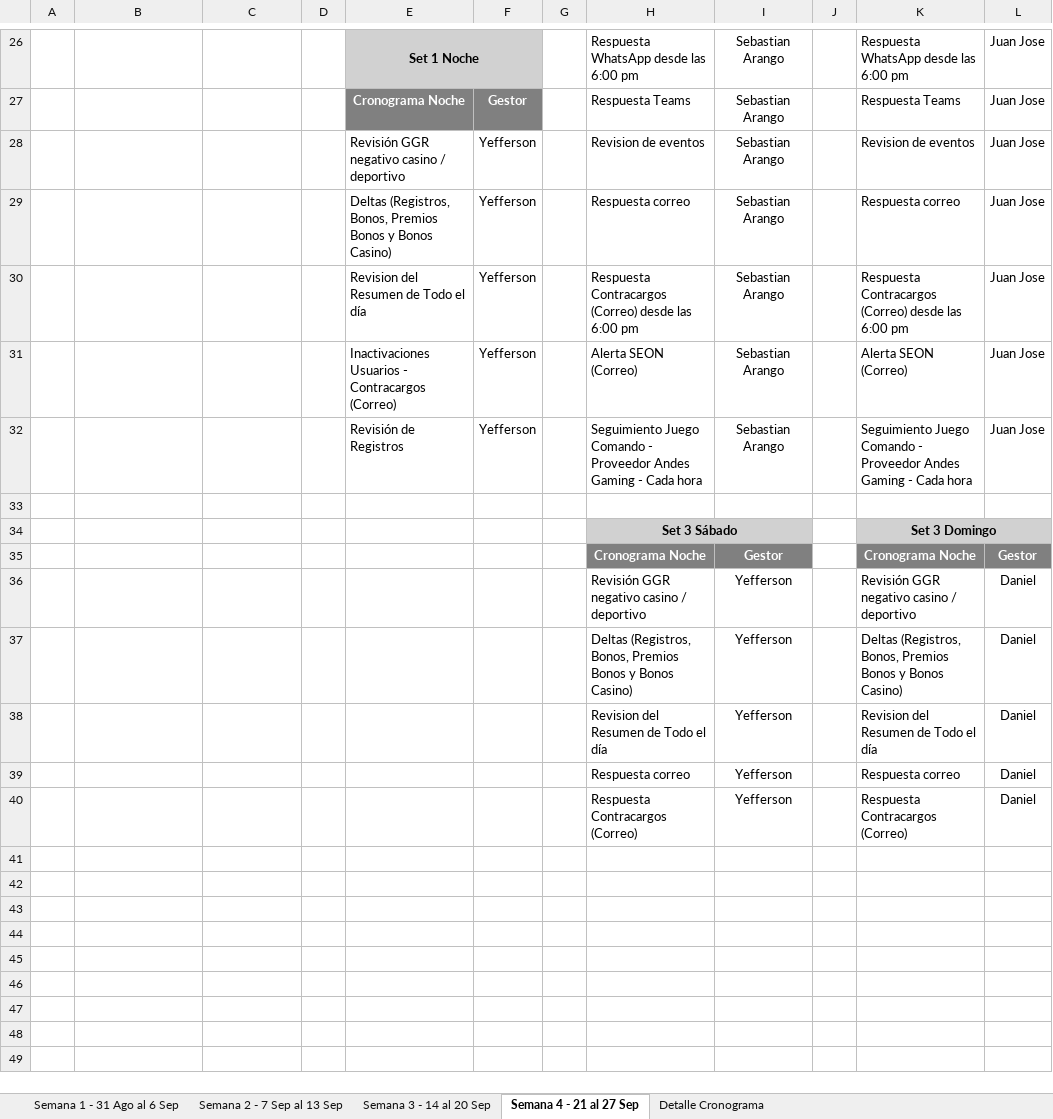
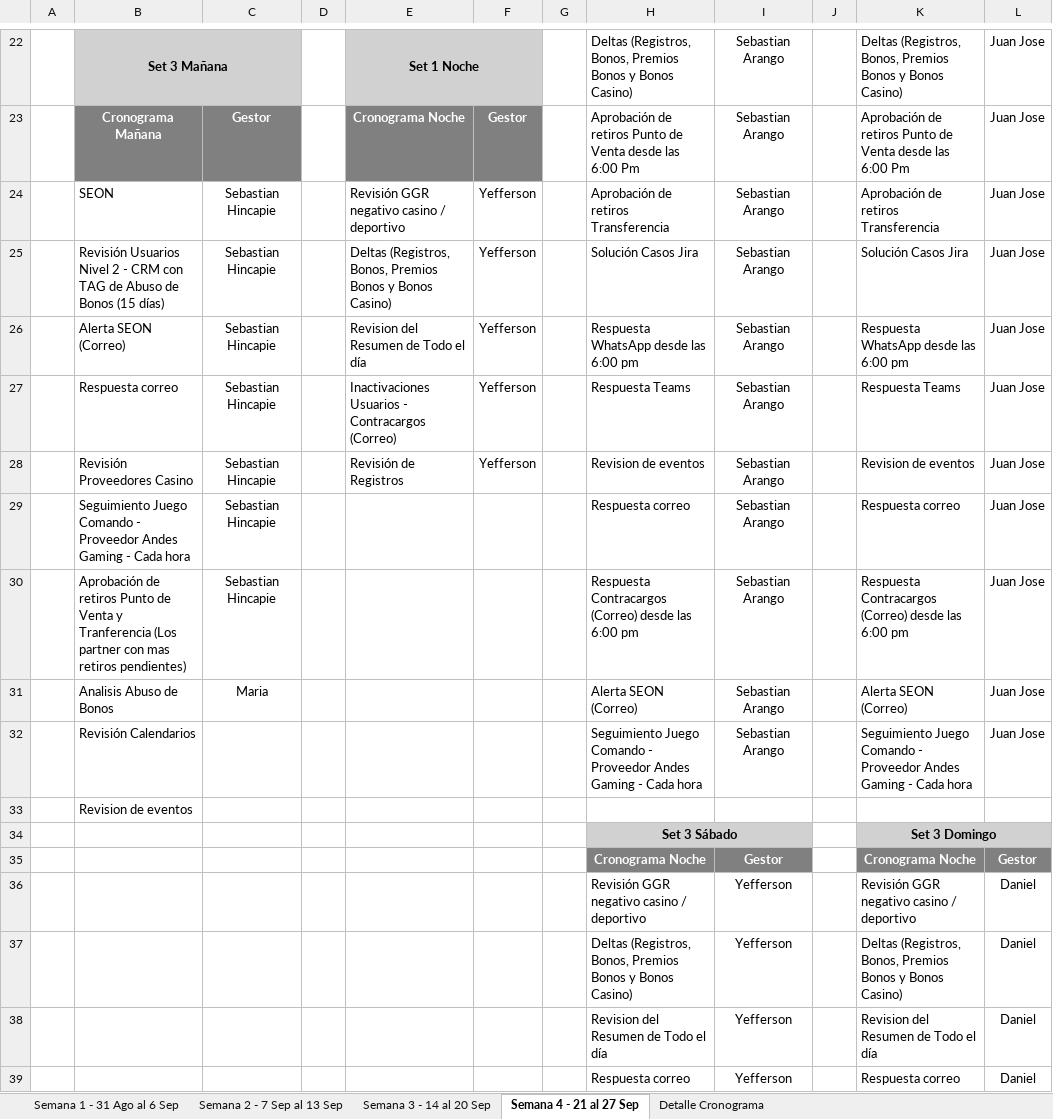
Before and after one commit to VirtualSoft026/riesgovirtualsoft, an Excel workbook: Cronograma de Tareas/Cronograma Septiembre.xlsx, sheet Semana 4 - 21 al 27 Sep, drawn as a sheet; only a part is shown, gaps mark what is left out; the shorter side is filled out with more unchanged rows; values as stored, in another font and other column widths than the file's, no borders; conditional formats not drawn; addresses are those after the commit; the diff covers the shown part only; the diff names each change by its address in the sheet, - before the commit and + after, or states it on an @@ line.

Commit message:
Add files via upload
Actualizacion de cronograma de actividades viernes

```diff
--- a/Cronograma de Tareas/Cronograma Septiembre.xlsx (sheet Semana 4 - 21 al 27 Sep)
+++ b/Cronograma de Tareas/Cronograma Septiembre.xlsx (sheet Semana 4 - 21 al 27 Sep)
-B22: (empty)
+B22: Set 3 Mañana
-B22:C22 fill: none
+B22:C22 fill: #D1D1D1
+B22:C22 merged
-H22: Respuesta WhatsApp desde las 6:00 pm
+H22: Deltas (Registros, Bonos, Premios Bonos y Bonos Casino)
-K22: Respuesta WhatsApp desde las 6:00 pm
+K22: Deltas (Registros, Bonos, Premios Bonos y Bonos Casino)
-B23: (empty)
+B23: Cronograma Mañana
-B23:C23 fill: none
+B23:C23 fill: #808080
-C23: (empty)
+C23: Gestor
-H23: Respuesta Teams
+H23: Aprobación de retiros Punto de Venta desde las 6:00 Pm
-K23: Respuesta Teams
+K23: Aprobación de retiros Punto de Venta desde las 6:00 Pm
-B24: (empty)
+B24: SEON
-C24:C27: (empty)
+C24:C27: Sebastian Hincapie
-H24: Revision de eventos
+H24: Aprobación de retiros Transferencia
-K24: Revision de eventos
+K24: Aprobación de retiros Transferencia
-B25: (empty)
+B25: Revisión Usuarios Nivel 2 - CRM con TAG de Abuso de Bonos (15 días)
-H25: Respuesta correo
+H25: Solución Casos Jira
-K25: Respuesta correo
+K25: Solución Casos Jira
-B26: (empty)
+B26: Alerta SEON (Correo)
-H26: Respuesta Contracargos (Correo) desde las 6:00 pm
+H26: Respuesta WhatsApp desde las 6:00 pm
-K26: Respuesta Contracargos (Correo) desde las 6:00 pm
+K26: Respuesta WhatsApp desde las 6:00 pm
-B27: (empty)
+B27: Respuesta correo
-H27: Alerta SEON (Correo)
+H27: Respuesta Teams
-K27: Alerta SEON (Correo)
+K27: Respuesta Teams
+row 28:  | Revisión Proveedores Casino | Sebastian Hincapie |  | Revisión de Registros | Yefferson |  | Revision de eventos | Sebastian Arango |  | Revision de eventos | Juan Jose
+row 29:  | Seguimiento Juego Comando - Proveedor Andes Gaming - Cada hora | Sebastian Hincapie |  |  |  |  | Respuesta correo | Sebastian Arango |  | Respuesta correo | Juan Jose
+row 30:  | Aprobación de retiros Punto de Venta y Tranferencia (Los partner con mas retiros pendientes) | Sebastian Hincapie |  |  |  |  | Respuesta Contracargos (Correo) desde las 6:00 pm | Sebastian Arango |  | Respuesta Contracargos (Correo) desde las 6:00 pm | Juan Jose
+row 31:  | Analisis Abuso de Bonos | Maria |  |  |  |  | Alerta SEON (Correo) | Sebastian Arango |  | Alerta SEON (Correo) | Juan Jose
-B32: (empty)
+B32: Revisión Calendarios
-E32: Revisión de Registros
+E32: (empty)
-F32: Yefferson
+F32: (empty)
-B33: (empty)
+B33: Revision de eventos
```
Also changed, not shown: 4 removed rows, 15 edited cells, cell formats and merged cells elsewhere in this sheet.
